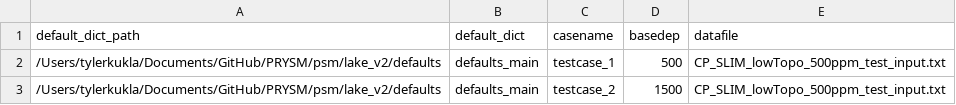
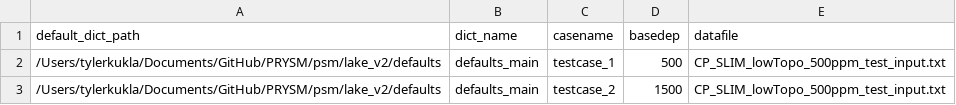
Before and after one commit to tykukla/PRYSM_lakeFxns, a CSV file: psm/lake_v2/batch_inputs/batch_test.csv, drawn as a sheet.

Commit message:
add carbonate sensor to batch file

```diff
--- a/psm/lake_v2/batch_inputs/batch_test.csv
+++ b/psm/lake_v2/batch_inputs/batch_test.csv
@@ -1,2 +1,2 @@
-default_dict_path,default_dict,casename,basedep,datafile
+default_dict_path,dict_name,casename,basedep,datafile
 /Users/tylerkukla/Documents/GitHub/PRYSM/psm/lake_v2/defaults,defaults_main,testcase_1,500,CP_SLIM_lowTopo_500ppm_test_input.txt
```
Also changed, not shown: 4 other files.
